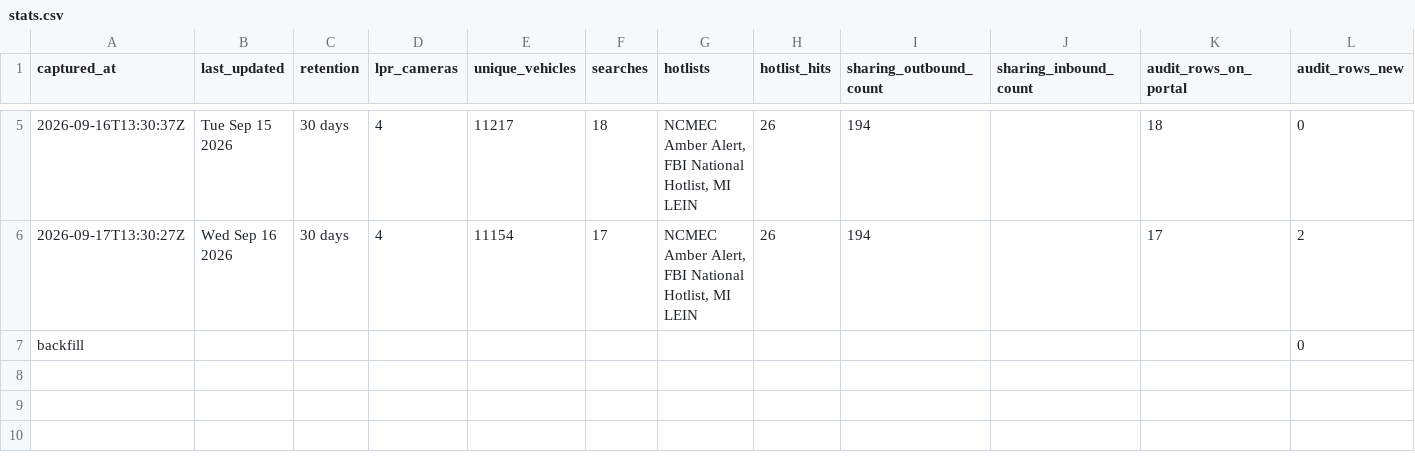
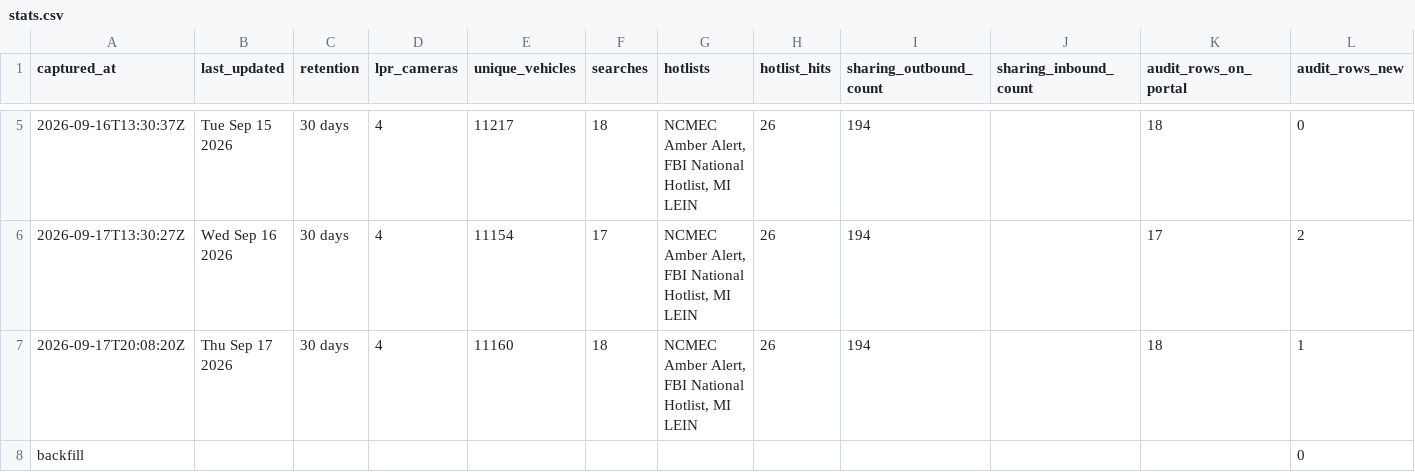
Before and after one commit to Cantica-Systems/flock-transparency, a CSV file: wayne/data/sumpter-twp-pd/stats.csv, drawn as a sheet; only a part is shown, gaps mark what is left out.

```diff
--- a/wayne/data/sumpter-twp-pd/stats.csv
+++ b/wayne/data/sumpter-twp-pd/stats.csv
@@ -6,2 +6,3 @@ captured_at,last_updated,retention,lpr_cameras,unique_vehicles,searches,hotlists
 2026-09-17T13:30:27Z,Wed Sep 16 2026,30 days,4,11154,17,"NCMEC Amber Alert, FBI National Hotlist, MI LEIN",26,194,,17,2
+2026-09-17T20:08:20Z,Thu Sep 17 2026,30 days,4,11160,18,"NCMEC Amber Alert, FBI National Hotlist, MI LEIN",26,194,,18,1
 backfill,,,,,,,,,,,0
```
Also changed, not shown: wayne/data/sumpter-twp-pd/2026-09.csv, wayne/data/taylor-city-pd/2026-09.csv, 6 other files.
